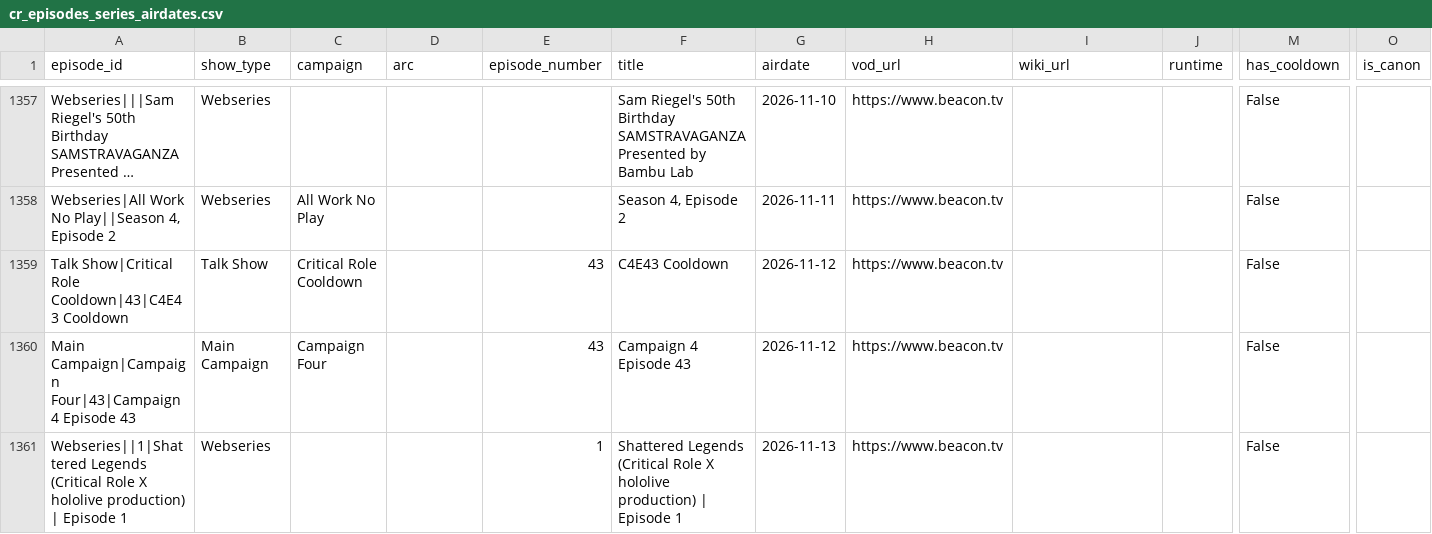
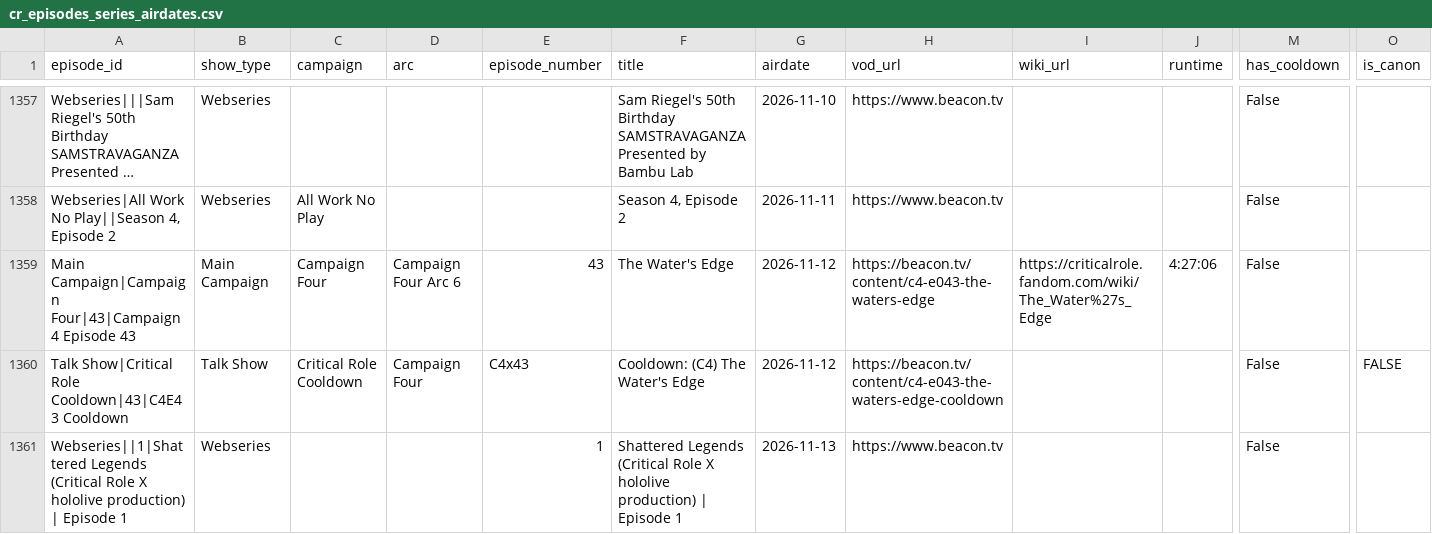
Before and after one commit to mjgutermuth/fun-things, a CSV file: cr-tracker/cr_episodes_series_airdates.csv, drawn as a sheet; only a part is shown, gaps mark what is left out; long unchanged cells end in …; removed rows and columns are numbered as before the commit, all else as after; rows hold the shown columns only; the diff covers the shown part only; the diff names each change by its address in the sheet, - before the commit and + after, or states it on an @@ line.

```diff
--- a/cr-tracker/cr_episodes_series_airdates.csv
+++ b/cr-tracker/cr_episodes_series_airdates.csv
+row 1359: Main Campaign|Campaign Four|43|Campaign 4 Episode 43 | Main Campaign | Campaign Four | Campaign Four Arc 6 | 43 | The Water's Edge | 2026-11-12 | https://beacon.tv/content/c4-e043-the-waters-edge | https://criticalrole.fandom.com/wiki/The_Water%27s_Edge | 4:27:06 | False
-D1360 (arc): (empty)
+D1360 (arc): Campaign Four
-E1360 (episode_number): 43
+E1360 (episode_number): C4x43
-F1360 (title): C4E43 Cooldown
+F1360 (title): Cooldown: (C4) The Water's Edge
-H1360 (vod_url): https://www.beacon.tv
+H1360 (vod_url): https://beacon.tv/content/c4-e043-the-waters-edge-cooldown
-O1360 (is_canon): (empty)
+O1360 (is_canon): FALSE
-row 1360: Main Campaign|Campaign Four|43|Campaign 4 Episode 43 | Main Campaign | Campaign Four |  | 43 | Campaign 4 Episode 43 | 2026-11-12 | https://www.beacon.tv |  |  | False
```
Also changed, not shown: 6 added rows and 1 edited cell elsewhere in this file, 1 other file.
